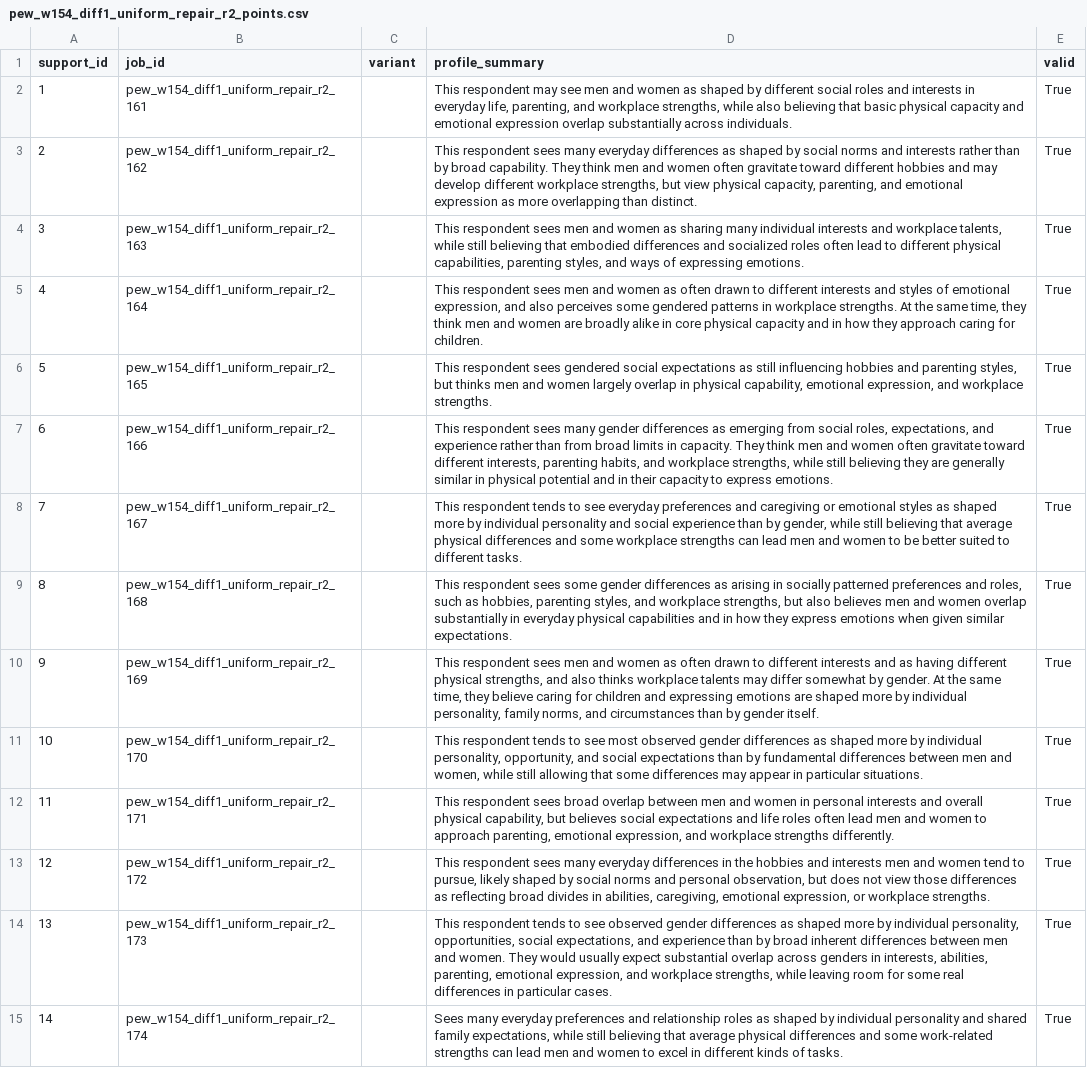
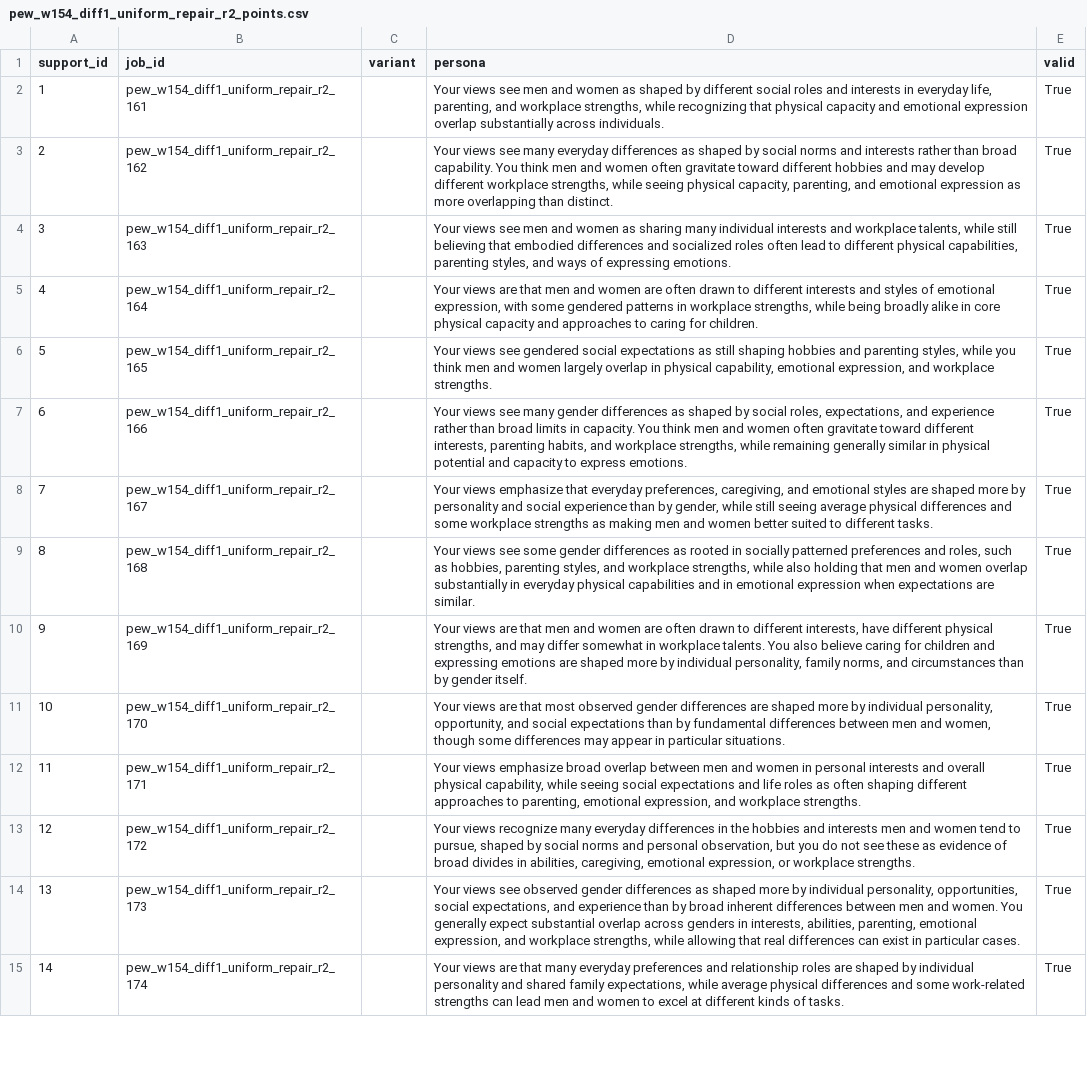
Before and after one commit to expectedparrot/umriss, a CSV file: examples/pew_w154/run/uniform_repair_r2/bank/pew_w154_diff1_uniform_repair_r2_points.csv, drawn as a sheet; only a part is shown; the diff covers the shown part only; the diff names each change by its address in the sheet, - before the commit and + after, or states it on an @@ line.

```diff
--- a/examples/pew_w154/run/uniform_repair_r2/bank/pew_w154_diff1_uniform_repair_r2_points.csv
+++ b/examples/pew_w154/run/uniform_repair_r2/bank/pew_w154_diff1_uniform_repair_r2_points.csv
-D1: profile_summary
+D1: persona
-D2 (persona): This respondent may see men and women as shaped by different social roles and interests in everyday life, parenting, and workplace strengths, while also believing that basic physical capacity…
+D2 (persona): Your views see men and women as shaped by different social roles and interests in everyday life, parenting, and workplace strengths, while recognizing that physical capacity…
-D3 (persona): This respondent sees many everyday differences as shaped by social norms and interests rather than by broad capability. They think men and women often gravitate toward different hobbies and may develop different workplace strengths, but view physical capacity,…
+D3 (persona): Your views see many everyday differences as shaped by social norms and interests rather than broad capability. You think men and women often gravitate toward different hobbies and may develop different workplace strengths, while seeing physical capacity,…
-D4 (persona): This respondent sees men and…
+D4 (persona): Your views see men and…
-D5 (persona): This respondent sees men and women as often drawn to different interests and styles of emotional expression, and also perceives some gendered patterns in workplace strengths. At the same time, they think men and women are broadly alike in core physical capacity and in how they approach caring for…
+D5 (persona): Your views are that men and women are often drawn to different interests and styles of emotional expression, with some gendered patterns in workplace strengths, while being broadly alike in core physical capacity and approaches to caring for…
-D6 (persona): This respondent sees gendered social expectations as still influencing hobbies and parenting styles, but thinks men and…
+D6 (persona): Your views see gendered social expectations as still shaping hobbies and parenting styles, while you think men and…
-D7 (persona): This respondent sees many gender differences as emerging from social roles, expectations, and experience rather than from broad limits in capacity. They think men and women often gravitate toward different interests, parenting habits, and workplace strengths, while still believing they are generally similar in physical potential and in their capacity to…
+D7 (persona): Your views see many gender differences as shaped by social roles, expectations, and experience rather than broad limits in capacity. You think men and women often gravitate toward different interests, parenting habits, and workplace strengths, while remaining generally similar in physical potential and capacity to…
-D8 (persona): This respondent tends to see everyday preferences and caregiving or emotional styles as shaped more by individual personality and social experience than by gender, while still believing that average physical differences and some workplace strengths can lead men and women to be better suited…
+D8 (persona): Your views emphasize that everyday preferences, caregiving, and emotional styles are shaped more by personality and social experience than by gender, while still seeing average physical differences and some workplace strengths as making men and women better suited…
-D9 (persona): This respondent sees some gender differences as arising in socially patterned preferences and roles, such as hobbies, parenting styles, and workplace strengths, but also believes men and women overlap substantially in everyday physical capabilities and in how they express emotions when given similar expectations.
+D9 (persona): Your views see some gender differences as rooted in socially patterned preferences and roles, such as hobbies, parenting styles, and workplace strengths, while also holding that men and women overlap substantially in everyday physical capabilities and in emotional expression when expectations are similar.
-D10 (persona): This respondent sees men and women as often drawn to different interests and as having different physical strengths, and also thinks workplace talents may differ somewhat by gender. At the same time, they believe caring…
+D10 (persona): Your views are that men and women are often drawn to different interests, have different physical strengths, and may differ somewhat in workplace talents. You also believe caring…
-D11 (persona): This respondent tends to see most observed gender differences as shaped more by individual personality, opportunity, and social expectations than by fundamental differences between men and women, while still allowing that some differences…
+D11 (persona): Your views are that most observed gender differences are shaped more by individual personality, opportunity, and social expectations than by fundamental differences between men and women, though some differences…
-D12 (persona): This respondent sees broad overlap between men and women in personal interests and overall physical capability, but believes social expectations and life roles often lead men and women to approach parenting, emotional expression, and workplace strengths differently.
+D12 (persona): Your views emphasize broad overlap between men and women in personal interests and overall physical capability, while seeing social expectations and life roles as often shaping different approaches to parenting, emotional expression, and workplace strengths.
-D13 (persona): This respondent sees many everyday differences in the hobbies and interests men and women tend to pursue, likely shaped by social norms and personal observation, but does not view those differences as reflecting broad divides…
+D13 (persona): Your views recognize many everyday differences in the hobbies and interests men and women tend to pursue, shaped by social norms and personal observation, but you do not see these as evidence of broad divides…
-D14 (persona): This respondent tends to see observed gender differences as shaped more by individual personality, opportunities, social expectations, and experience than by broad inherent differences between men and women. They would usually expect substantial overlap across genders in interests, abilities, parenting, emotional expression, and workplace strengths, while leaving room for some real differences in particular…
+D14 (persona): Your views see observed gender differences as shaped more by individual personality, opportunities, social expectations, and experience than by broad inherent differences between men and women. You generally expect substantial overlap across genders in interests, abilities, parenting, emotional expression, and workplace strengths, while allowing that real differences can exist in particular…
-D15 (persona): Sees many everyday preferences and relationship roles as shaped by individual personality and shared family expectations, while still believing that average physical differences and some work-related strengths can lead men and women to excel in different kinds…
+D15 (persona): Your views are that many everyday preferences and relationship roles are shaped by individual personality and shared family expectations, while average physical differences and some work-related strengths can lead men and women to excel at different kinds…
```
Also changed, not shown: 34 edited cells elsewhere in this file, examples/pew_w154/run/full_fit/pew_w154_full_fit.agents_weights.csv, examples/pew_w154/run/uniform_n96/bank/pew_w154_diff1_uniform_n96_points.csv, 19 other files.
